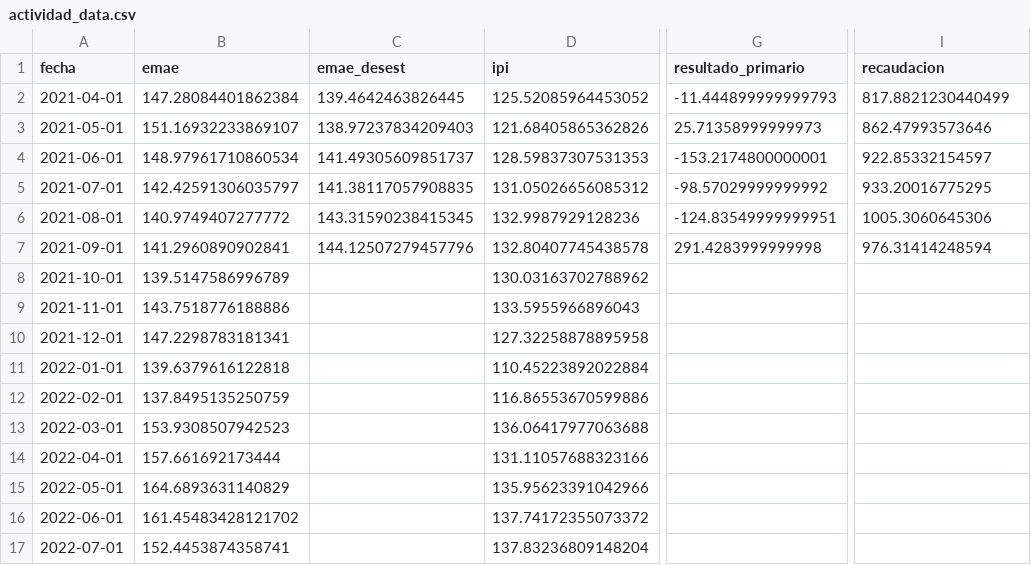
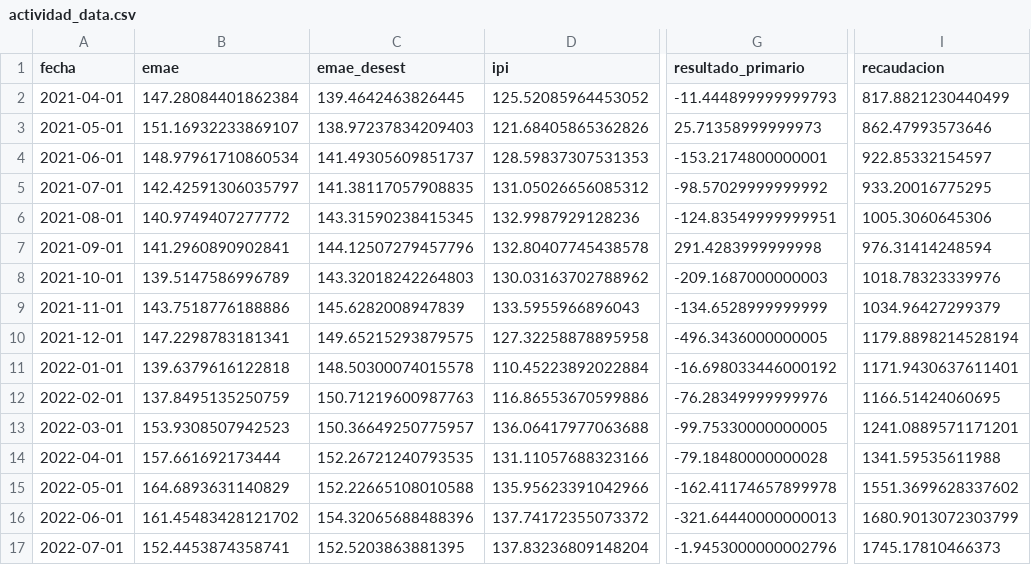
Before and after one commit to garciaborgheslautaro/acavalores-monitor-macro, a CSV file: data/actividad_data.csv, drawn as a sheet; only a part is shown, gaps mark what is left out; the diff covers the shown part only; the diff names each change by its address in the sheet, - before the commit and + after, or states it on an @@ line.

```diff
--- a/data/actividad_data.csv
+++ b/data/actividad_data.csv
-C8 (emae_desest): (empty)
+C8 (emae_desest): 143.32018242264803
-G8 (resultado_primario): (empty)
+G8 (resultado_primario): -209.1687000000003
-I8 (recaudacion): (empty)
+I8 (recaudacion): 1018.78323339976
-C9 (emae_desest): (empty)
+C9 (emae_desest): 145.6282008947839
-G9 (resultado_primario): (empty)
+G9 (resultado_primario): -134.6528999999999
-I9 (recaudacion): (empty)
+I9 (recaudacion): 1034.96427299379
-C10 (emae_desest): (empty)
+C10 (emae_desest): 149.65215293879575
-G10 (resultado_primario): (empty)
+G10 (resultado_primario): -496.3436000000005
-I10 (recaudacion): (empty)
+I10 (recaudacion): 1179.8898214528194
-C11 (emae_desest): (empty)
+C11 (emae_desest): 148.50300074015578
-G11 (resultado_primario): (empty)
+G11 (resultado_primario): -16.698033446000192
-I11 (recaudacion): (empty)
+I11 (recaudacion): 1171.9430637611401
-C12 (emae_desest): (empty)
+C12 (emae_desest): 150.71219600987763
-G12 (resultado_primario): (empty)
+G12 (resultado_primario): -76.28349999999976
-I12 (recaudacion): (empty)
+I12 (recaudacion): 1166.51424060695
-C13 (emae_desest): (empty)
+C13 (emae_desest): 150.36649250775957
-G13 (resultado_primario): (empty)
+G13 (resultado_primario): -99.75330000000005
-I13 (recaudacion): (empty)
+I13 (recaudacion): 1241.0889571171201
-C14 (emae_desest): (empty)
+C14 (emae_desest): 152.26721240793535
-G14 (resultado_primario): (empty)
+G14 (resultado_primario): -79.18480000000028
-I14 (recaudacion): (empty)
+I14 (recaudacion): 1341.59535611988
-C15 (emae_desest): (empty)
+C15 (emae_desest): 152.22665108010588
-G15 (resultado_primario): (empty)
+G15 (resultado_primario): -162.41174657899978
-I15 (recaudacion): (empty)
+I15 (recaudacion): 1551.3699628337602
-C16 (emae_desest): (empty)
+C16 (emae_desest): 154.32065688488396
-G16 (resultado_primario): (empty)
+G16 (resultado_primario): -321.64440000000013
-I16 (recaudacion): (empty)
+I16 (recaudacion): 1680.9013072303799
-C17 (emae_desest): (empty)
+C17 (emae_desest): 152.5203863881395
-G17 (resultado_primario): (empty)
+G17 (resultado_primario): -1.9453000000002796
-I17 (recaudacion): (empty)
+I17 (recaudacion): 1745.17810466373
```
Also changed, not shown: 144 edited cells elsewhere in this file, data/bcra_data.csv, data/itcrm_data.csv, 6 other files.
